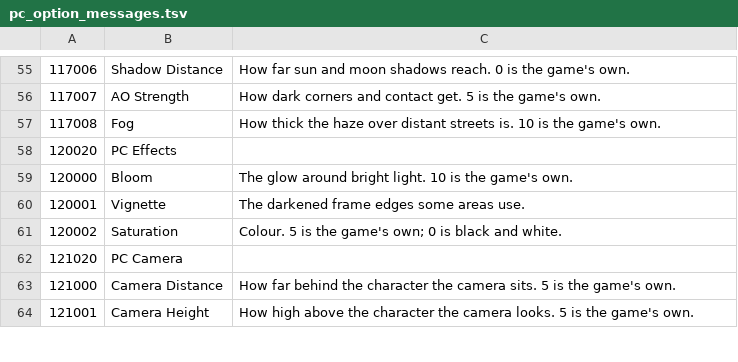
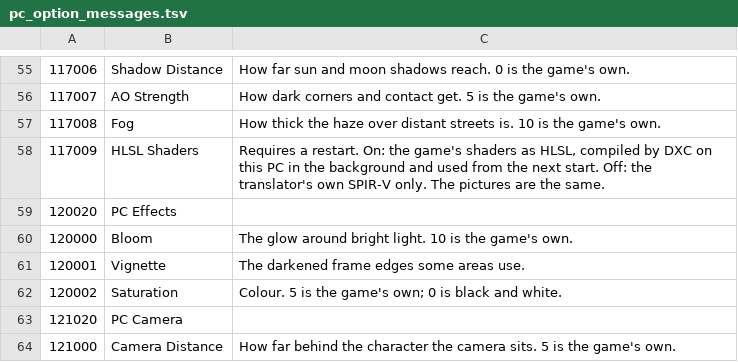
Before and after one commit to ReveKo0o/bbhost, a TSV file: tools/pc_option_messages.tsv, drawn as a sheet; only a part is shown, gaps mark what is left out; the shorter side is filled out with more unchanged rows; the diff names each change by its address in the sheet, - before the commit and + after, or states it on an @@ line.

```diff
--- a/tools/pc_option_messages.tsv
+++ b/tools/pc_option_messages.tsv
+row 58: 117009 | HLSL Shaders | Requires a restart. On: the game's shaders as HLSL, compiled by DXC on this PC in the background and used from the next start. Off: the translator's own SPIR-V only. The pictures are the same.
```
Also changed, not shown: 7 other files.
